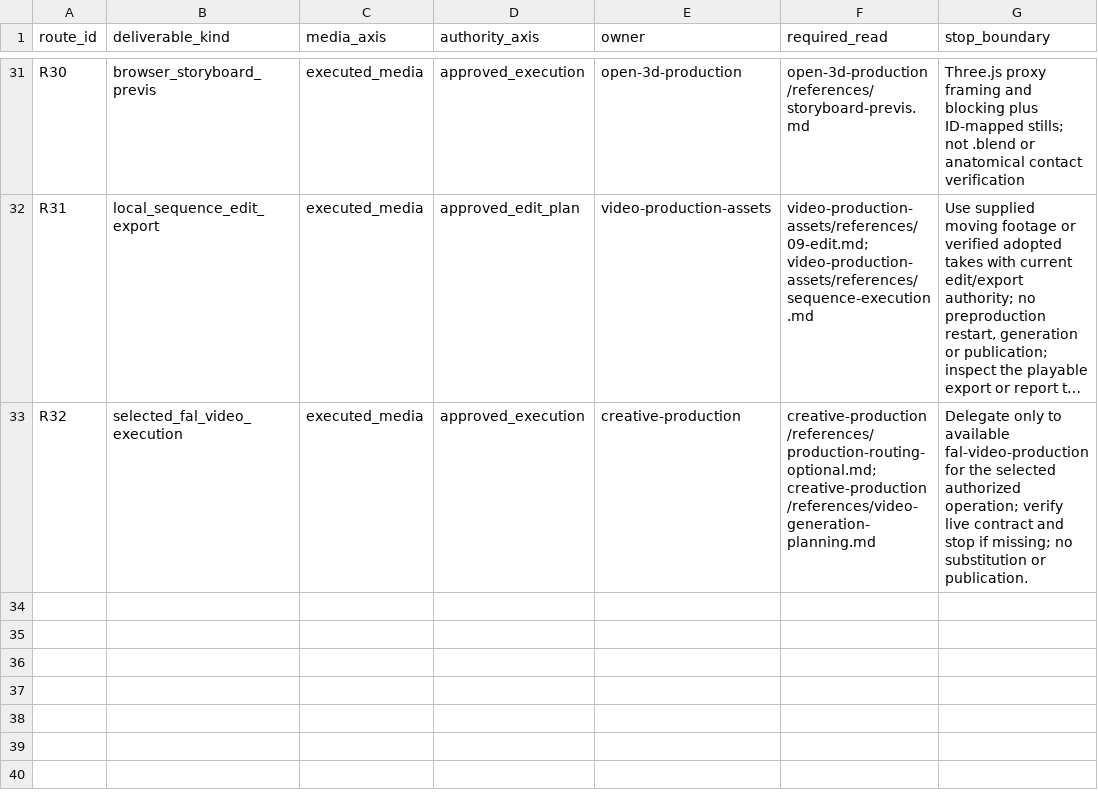
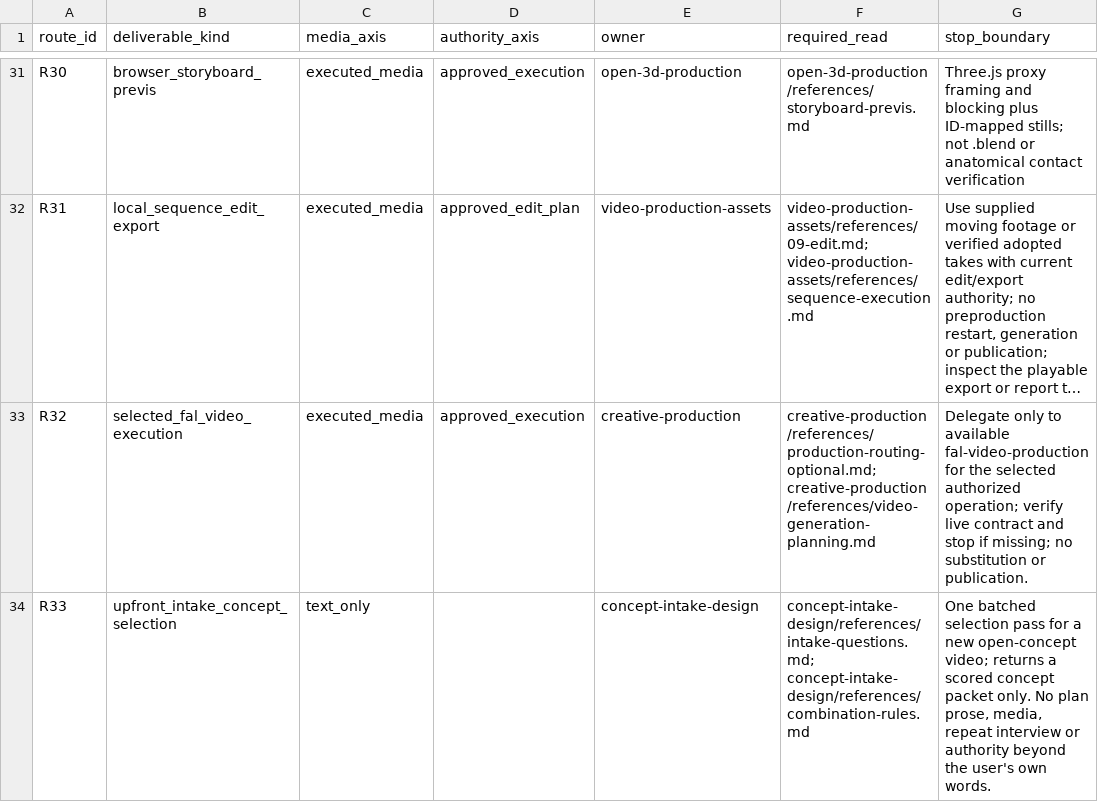
Before and after one commit to DeclanJeon/contents-production-skills, a CSV file: creative-production/references/routing.csv, drawn as a sheet; only a part is shown, gaps mark what is left out; long unchanged cells end in …; the diff names each change by its address in the sheet, - before the commit and + after, or states it on an @@ line.

Commit message:
feat(orchestration): creative-production 2.4 Step 0 intake and R33 routing [4/6]
Mirrors local commit aef9e0e (pushed in 6 parts via API).

```diff
--- a/creative-production/references/routing.csv
+++ b/creative-production/references/routing.csv
+row 34: R33 | upfront_intake_concept_selection | text_only |  | concept-intake-design | concept-intake-design/references/intake-questions.md; concept-intake-design/references/combination-rules.md | One batched selection pass for a new open-concept video; returns a scored concept packet only. No plan prose, media, repeat interview or authority beyond the user's own words.
```
Also changed, not shown: creative-production/references/routing-disambiguation.csv, 2 other files.
